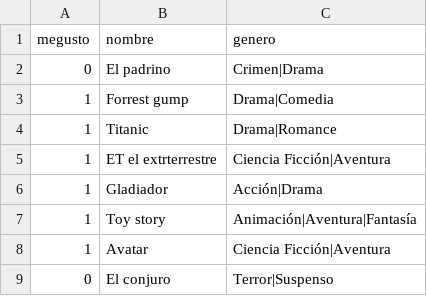
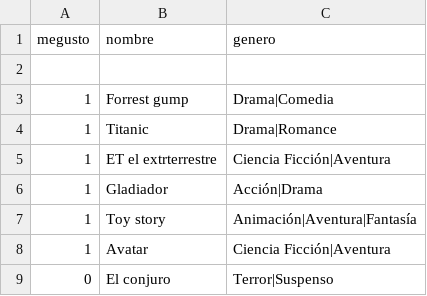
Before and after one commit to CarruccioPau/usuarioPau, a CSV file: usuarioPau.csv (was usuario.csv), drawn as a sheet; only a part is shown.

Commit message:
Update and rename usuario.csv to usuarioPau.csv

```diff
--- a/usuario.csv
+++ b/usuarioPau.csv
@@ -1,3 +1,3 @@
 megusto,nombre,genero
-0,El padrino,Crimen|Drama
+
 1,Forrest gump,Drama|Comedia
```
